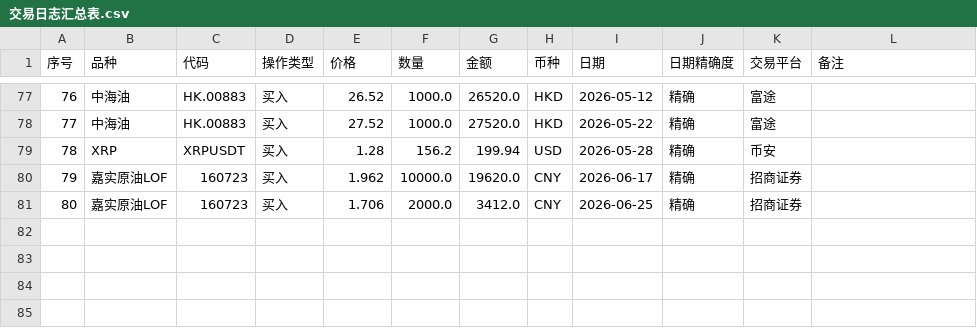
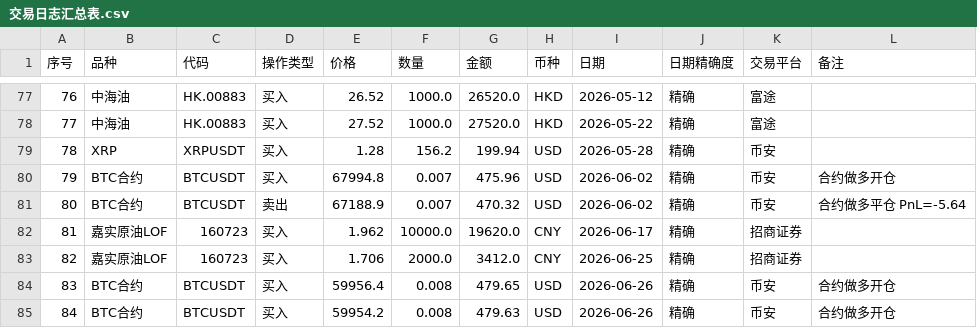
Before and after one commit to coderfengyun/digital-brain-of-me, a CSV file: investment/投资日志整理/交易日志汇总表.csv, drawn as a sheet; only a part is shown, gaps mark what is left out; addresses are those after the commit; the diff names each change by its address in the sheet, - before the commit and + after, or states it on an @@ line.

```diff
--- a/investment/投资日志整理/交易日志汇总表.csv
+++ b/investment/投资日志整理/交易日志汇总表.csv
+row 80: 79 | BTC合约 | BTCUSDT | 买入 | 67994.8 | 0.007 | 475.96 | USD | 2026-06-02 | 精确 | 币安 | 合约做多开仓
+row 81: 80 | BTC合约 | BTCUSDT | 卖出 | 67188.9 | 0.007 | 470.32 | USD | 2026-06-02 | 精确 | 币安 | 合约做多平仓 PnL=-5.64
@@ column A (序号) renumbered between rows 82 and 83 @@
+row 84: 83 | BTC合约 | BTCUSDT | 买入 | 59956.4 | 0.008 | 479.65 | USD | 2026-06-26 | 精确 | 币安 | 合约做多开仓
+row 85: 84 | BTC合约 | BTCUSDT | 买入 | 59954.2 | 0.008 | 479.63 | USD | 2026-06-26 | 精确 | 币安 | 合约做多开仓
```
Also changed, not shown: 1 other file.
